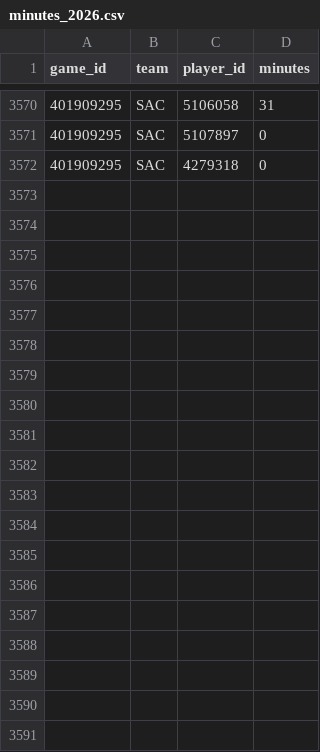
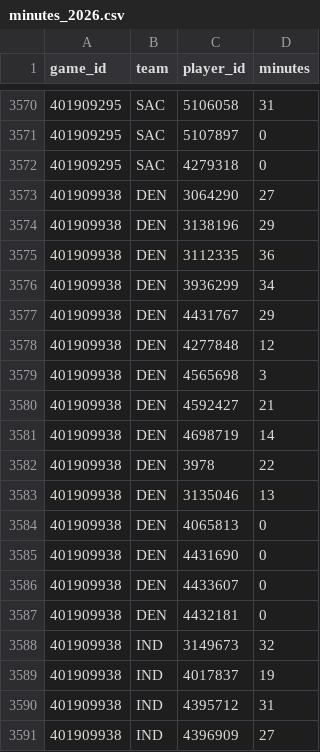
Before and after one commit to lifeisgreat07/NFL-Model-2, a CSV file: data/nba/history/minutes_2026.csv, drawn as a sheet; only a part is shown, gaps mark what is left out; the diff covers the shown part only.

```diff
--- a/data/nba/history/minutes_2026.csv
+++ b/data/nba/history/minutes_2026.csv
@@ -3572 +3572,20 @@ game_id,team,player_id,minutes
 401909295,SAC,4279318,0
+401909938,DEN,3064290,27
+401909938,DEN,3138196,29
+401909938,DEN,3112335,36
+401909938,DEN,3936299,34
+401909938,DEN,4431767,29
+401909938,DEN,4277848,12
+401909938,DEN,4565698,3
+401909938,DEN,4592427,21
+401909938,DEN,4698719,14
+401909938,DEN,3978,22
+401909938,DEN,3135046,13
+401909938,DEN,4065813,0
+401909938,DEN,4431690,0
+401909938,DEN,4433607,0
+401909938,DEN,4432181,0
+401909938,IND,3149673,32
+401909938,IND,4017837,19
+401909938,IND,4395712,31
+401909938,IND,4396909,27
```
Also changed, not shown: 9 added rows elsewhere in this file, data/nba/history/games_2026.csv, 7 other files.
